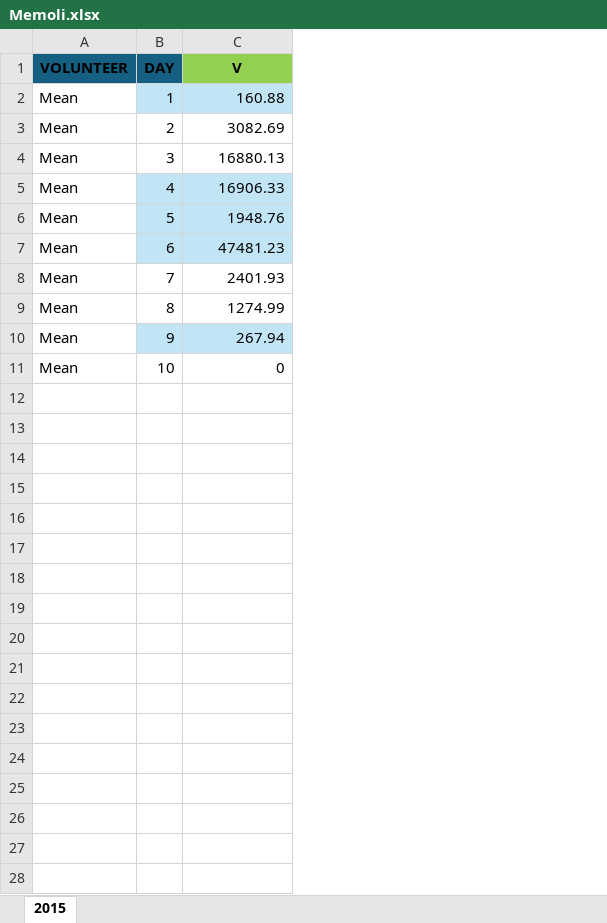
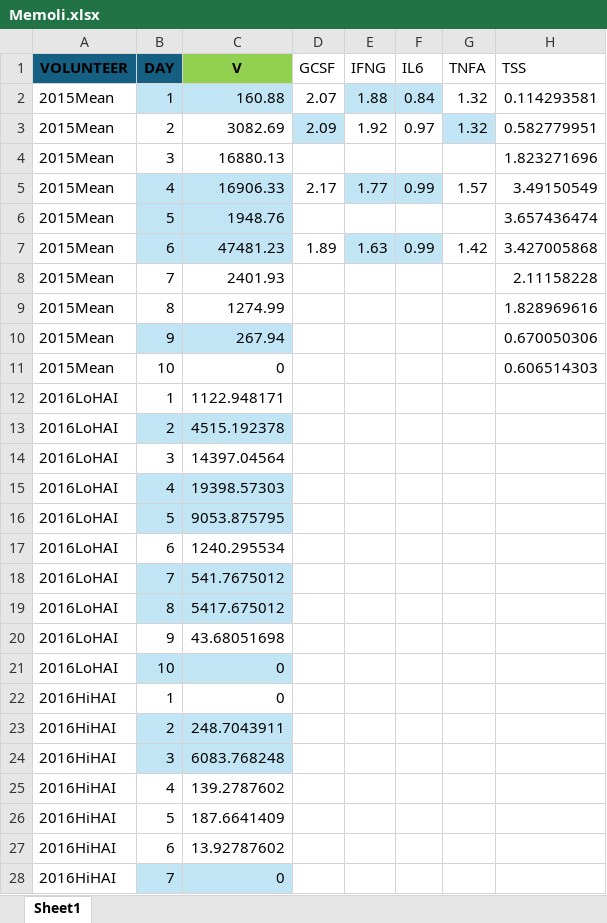
Before and after one commit to DoctorGoose/VirtualPatient, an Excel workbook: Data/Memoli.xlsx, sheet Sheet1, drawn as a sheet; values as stored, in another font and other column widths than the file's, no borders; the diff names each change by its address in the sheet, - before the commit and + after, or states it on an @@ line.

Commit message:
Memoli 2015 + 2016 model fits
vRNA fits, plotting out serum cytokines. Too sparse, no dynamics, shorter than viral dynamics.

```diff
--- a/Data/Memoli.xlsx (sheet Sheet1)
+++ b/Data/Memoli.xlsx (sheet Sheet1)
-sheet tab: 2015
+sheet tab: Sheet1
+column D (GCSF), rows 2-7: 2.07 | 2.09 |  | 2.17 |  | 1.89
+column E (IFNG), rows 2-7: 1.88 | 1.92 |  | 1.77 |  | 1.63
+column F (IL6), rows 2-7: 0.84 | 0.97 |  | 0.99 |  | 0.99
+column G (TNFA), rows 2-7: 1.32 | 1.32 |  | 1.57 |  | 1.42
+column H (TSS), rows 2-11: 0.114293581 | 0.582779951 | 1.823271696 | 3.49150549 | 3.657436474 | 3.427005868 | 2.11158228 | 1.828969616 | 0.670050306 | 0.606514303
-A2:A11 (VOLUNTEER): Mean
+A2:A11 (VOLUNTEER): 2015Mean
+row 12: 2016LoHAI | 1 | 1122.948171
+row 13: 2016LoHAI | 2 | 4515.192378
+row 14: 2016LoHAI | 3 | 14397.04564
+row 15: 2016LoHAI | 4 | 19398.57303
+row 16: 2016LoHAI | 5 | 9053.875795
+row 17: 2016LoHAI | 6 | 1240.295534
+row 18: 2016LoHAI | 7 | 541.7675012
+row 19: 2016LoHAI | 8 | 5417.675012
+row 20: 2016LoHAI | 9 | 43.68051698
+row 21: 2016LoHAI | 10 | 0
+row 22: 2016HiHAI | 1 | 0
+row 23: 2016HiHAI | 2 | 248.7043911
+row 24: 2016HiHAI | 3 | 6083.768248
+row 25: 2016HiHAI | 4 | 139.2787602
+row 26: 2016HiHAI | 5 | 187.6641409
+row 27: 2016HiHAI | 6 | 13.92787602
+row 28: 2016HiHAI | 7 | 0
```
Also changed, not shown: 17 other files.
